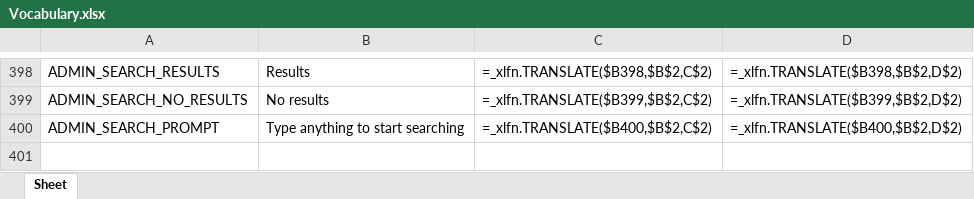
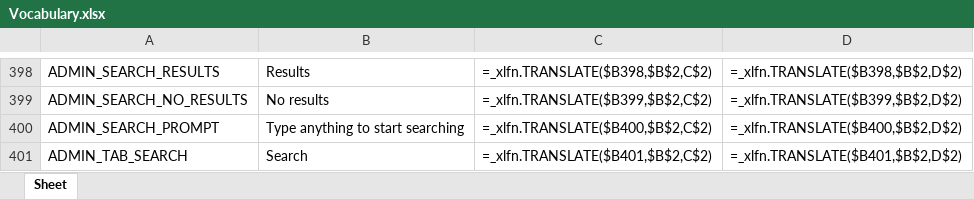
Before and after one commit to Icass1/rockit, an Excel workbook: Vocabulary.xlsx, sheet Sheet, drawn as a sheet; only a part is shown, gaps mark what is left out; values as stored, in another font and other column widths than the file's, no borders; formulas without a stored value are shown as written; table styles not drawn; the diff names each change by its address in the sheet, - before the commit and + after, or states it on an @@ line.

Commit message:
Add ADMIN_TAB_SEARCH to vocabulary interface

```diff
--- a/Vocabulary.xlsx (sheet Sheet)
+++ b/Vocabulary.xlsx (sheet Sheet)
+row 401: ADMIN_TAB_SEARCH | Search | =_xlfn.TRANSLATE($B401,$B$2,C$2) | =_xlfn.TRANSLATE($B401,$B$2,D$2)
```
Also changed, not shown: 1 other file.
